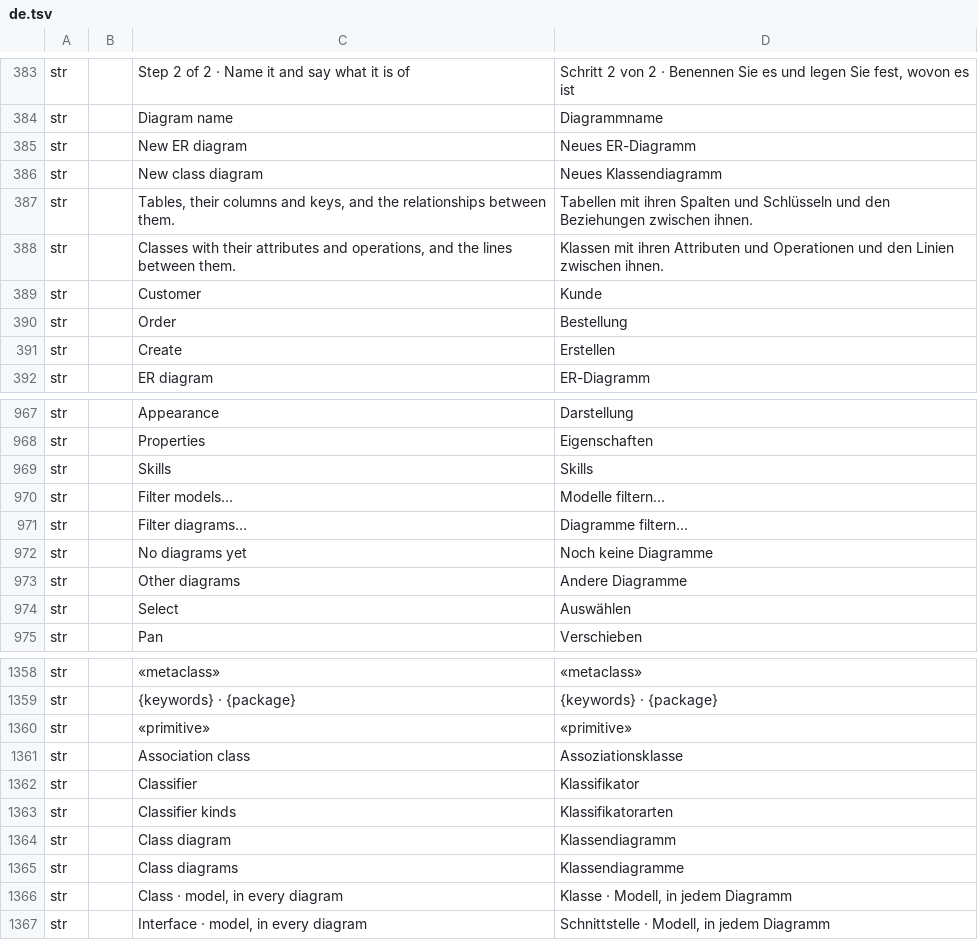
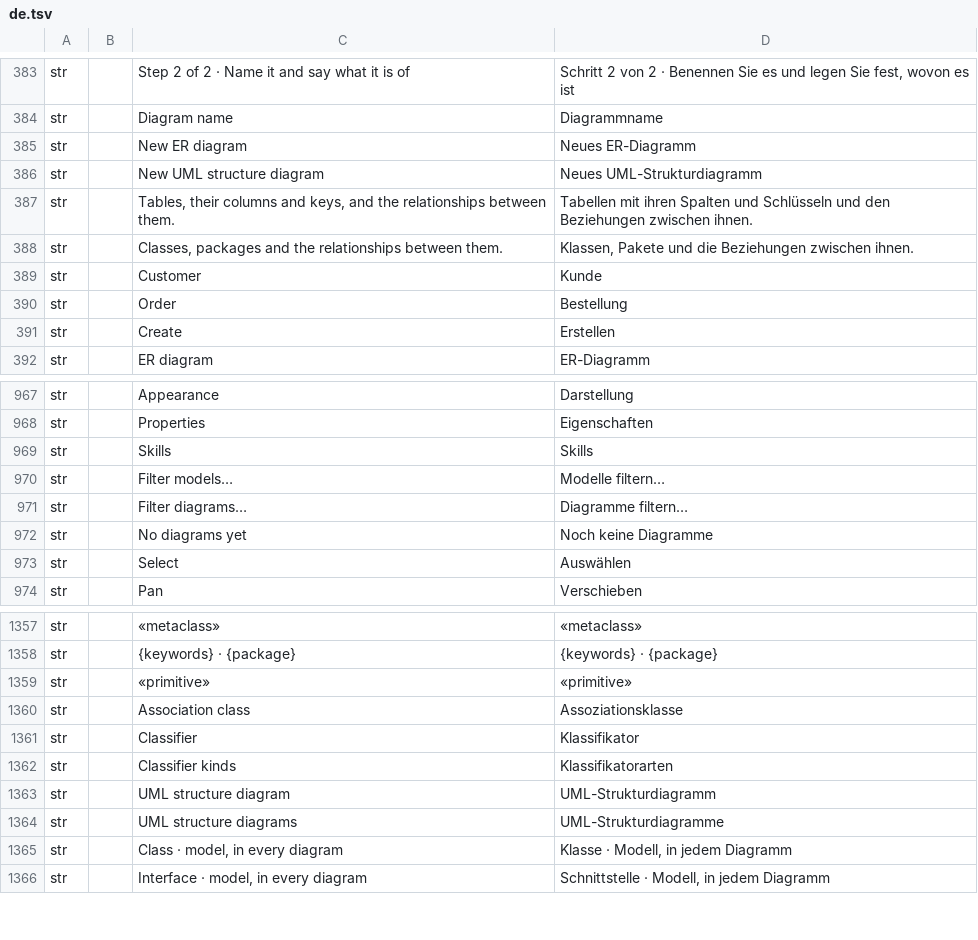
Before and after one commit to software-vision-ai/archforge, a TSV file: crates/ui-egui/src/i18n/de.tsv, drawn as a sheet; only a part is shown, gaps mark what is left out.

```diff
--- a/crates/ui-egui/src/i18n/de.tsv
+++ b/crates/ui-egui/src/i18n/de.tsv
@@ -385,5 +385,5 @@ str		Diagram name	Diagrammname
 str		New ER diagram	Neues ER-Diagramm
-str		New class diagram	Neues Klassendiagramm
+str		New UML structure diagram	Neues UML-Strukturdiagramm
 str		Tables, their columns and keys, and the relationships between them.	Tabellen mit ihren Spalten und Schlüsseln und den Beziehungen zwischen ihnen.
-str		Classes with their attributes and operations, and the lines between them.	Klassen mit ihren Attributen und Operationen und den Linien zwischen ihnen.
+str		Classes, packages and the relationships between them.	Klassen, Pakete und die Beziehungen zwischen ihnen.
 str		Customer	Kunde
@@ -972,3 +972,2 @@ str		Filter diagrams…	Diagramme filtern…
 str		No diagrams yet	Noch keine Diagramme
-str		Other diagrams	Andere Diagramme
 str		Select	Auswählen
@@ -1363,4 +1362,4 @@ str		Classifier	Klassifikator
 str		Classifier kinds	Klassifikatorarten
-str		Class diagram	Klassendiagramm
-str		Class diagrams	Klassendiagramme
+str		UML structure diagram	UML-Strukturdiagramm
+str		UML structure diagrams	UML-Strukturdiagramme
 str		Class · model, in every diagram	Klasse · Modell, in jedem Diagramm
```
Also changed, not shown: crates/ui-egui/src/i18n/en.tsv, crates/ui-egui/src/i18n/es.tsv, 11 other files.
